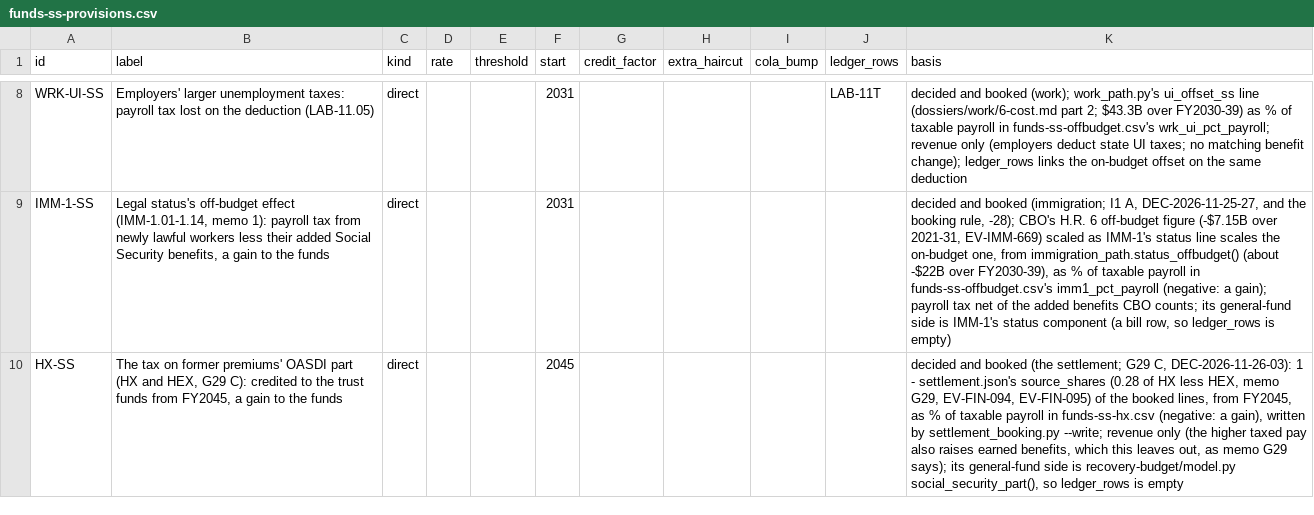
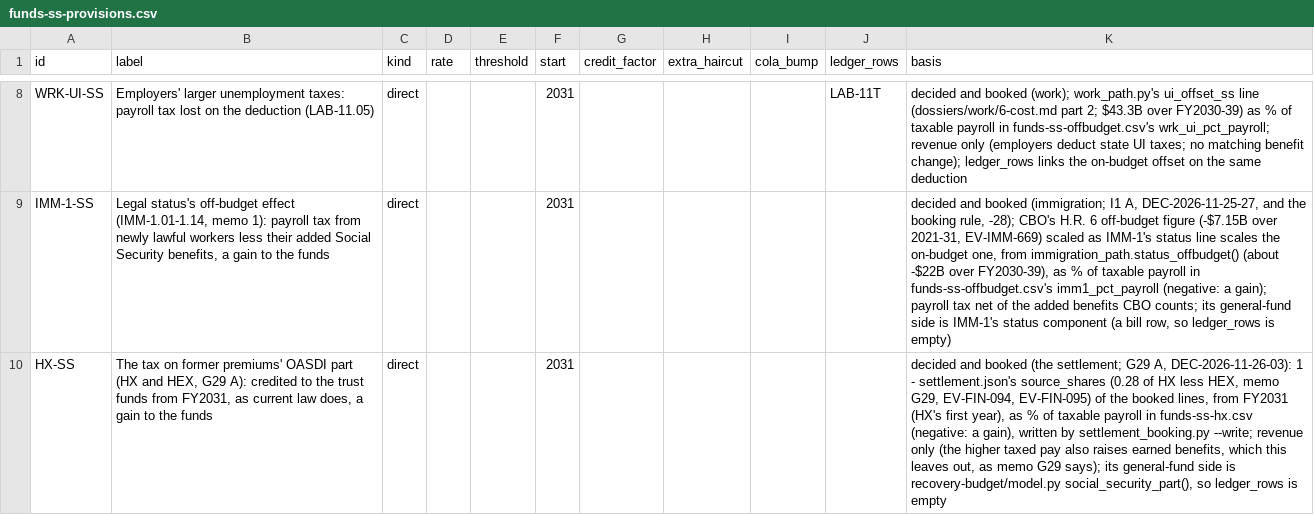
Before and after one commit to fm58cn6g4d-stack/project-2050, a CSV file: models/data/inputs/funds-ss-provisions.csv, drawn as a sheet; only a part is shown, gaps mark what is left out; the diff names each change by its address in the sheet, - before the commit and + after, or states it on an @@ line.

```diff
--- a/models/data/inputs/funds-ss-provisions.csv
+++ b/models/data/inputs/funds-ss-provisions.csv
-B10 (label): …HEX, G29 C): credited to the trust funds from FY2045, a gain…
+B10 (label): …HEX, G29 A): credited to the trust funds from FY2031, as current law does, a gain…
-F10 (start): 2045
+F10 (start): 2031
-K10 (basis): …settlement; G29 C, DEC-2026-11-26-03): 1 - settlement.json's source_shares (0.28 of HX less HEX, memo G29, EV-FIN-094, EV-FIN-095) of the booked lines, from FY2045, as %…
+K10 (basis): …settlement; G29 A, DEC-2026-11-26-03): 1 - settlement.json's source_shares (0.28 of HX less HEX, memo G29, EV-FIN-094, EV-FIN-095) of the booked lines, from FY2031 (HX's first year), as %…
```
Also changed, not shown: models/data/inputs/funds-ss-hx.csv, models/data/recovery-budget-paths.csv, 30 other files.
